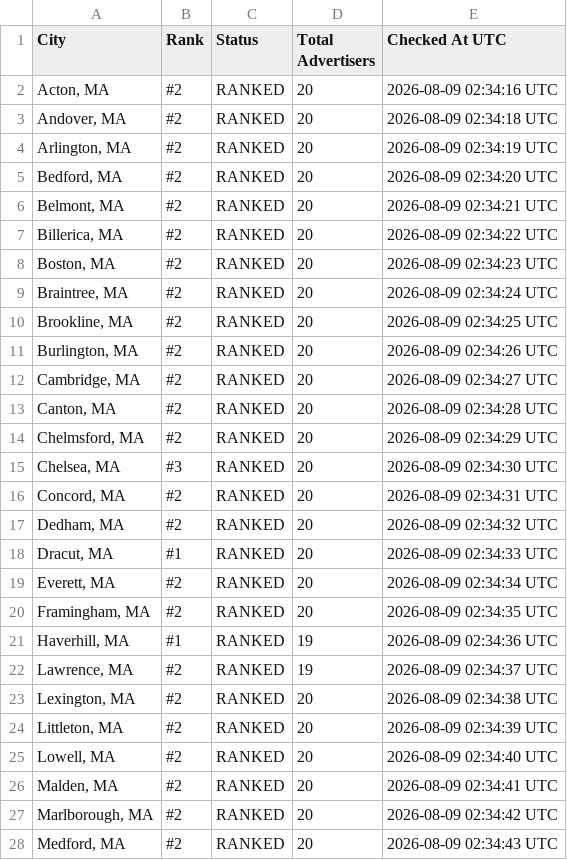
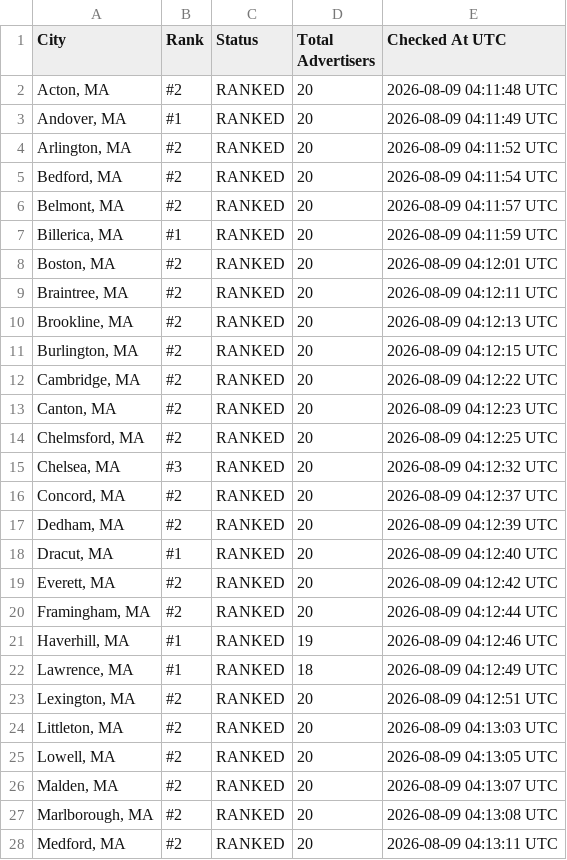
Before and after one commit to yasin-ads/apex-lsa-dashboard, a CSV file: data/lsa_ranking_results.csv, drawn as a sheet; only a part is shown; the diff covers the shown part only.

```diff
--- a/data/lsa_ranking_results.csv
+++ b/data/lsa_ranking_results.csv
@@ -1,28 +1,28 @@
 City,Rank,Status,Total Advertisers,Checked At UTC
-"Acton, MA",#2,RANKED,20,2026-08-09 02:34:16 UTC
-"Andover, MA",#2,RANKED,20,2026-08-09 02:34:18 UTC
-"Arlington, MA",#2,RANKED,20,2026-08-09 02:34:19 UTC
-"Bedford, MA",#2,RANKED,20,2026-08-09 02:34:20 UTC
-"Belmont, MA",#2,RANKED,20,2026-08-09 02:34:21 UTC
-"Billerica, MA",#2,RANKED,20,2026-08-09 02:34:22 UTC
-"Boston, MA",#2,RANKED,20,2026-08-09 02:34:23 UTC
-"Braintree, MA",#2,RANKED,20,2026-08-09 02:34:24 UTC
-"Brookline, MA",#2,RANKED,20,2026-08-09 02:34:25 UTC
-"Burlington, MA",#2,RANKED,20,2026-08-09 02:34:26 UTC
-"Cambridge, MA",#2,RANKED,20,2026-08-09 02:34:27 UTC
-"Canton, MA",#2,RANKED,20,2026-08-09 02:34:28 UTC
-"Chelmsford, MA",#2,RANKED,20,2026-08-09 02:34:29 UTC
-"Chelsea, MA",#3,RANKED,20,2026-08-09 02:34:30 UTC
-"Concord, MA",#2,RANKED,20,2026-08-09 02:34:31 UTC
-"Dedham, MA",#2,RANKED,20,2026-08-09 02:34:32 UTC
-"Dracut, MA",#1,RANKED,20,2026-08-09 02:34:33 UTC
-"Everett, MA",#2,RANKED,20,2026-08-09 02:34:34 UTC
-"Framingham, MA",#2,RANKED,20,2026-08-09 02:34:35 UTC
-"Haverhill, MA",#1,RANKED,19,2026-08-09 02:34:36 UTC
-"Lawrence, MA",#2,RANKED,19,2026-08-09 02:34:37 UTC
-"Lexington, MA",#2,RANKED,20,2026-08-09 02:34:38 UTC
-"Littleton, MA",#2,RANKED,20,2026-08-09 02:34:39 UTC
-"Lowell, MA",#2,RANKED,20,2026-08-09 02:34:40 UTC
-"Malden, MA",#2,RANKED,20,2026-08-09 02:34:41 UTC
-"Marlborough, MA",#2,RANKED,20,2026-08-09 02:34:42 UTC
-"Medford, MA",#2,RANKED,20,2026-08-09 02:34:43 UTC
+"Acton, MA",#2,RANKED,20,2026-08-09 04:11:48 UTC
+"Andover, MA",#1,RANKED,20,2026-08-09 04:11:49 UTC
+"Arlington, MA",#2,RANKED,20,2026-08-09 04:11:52 UTC
+"Bedford, MA",#2,RANKED,20,2026-08-09 04:11:54 UTC
+"Belmont, MA",#2,RANKED,20,2026-08-09 04:11:57 UTC
+"Billerica, MA",#1,RANKED,20,2026-08-09 04:11:59 UTC
+"Boston, MA",#2,RANKED,20,2026-08-09 04:12:01 UTC
+"Braintree, MA",#2,RANKED,20,2026-08-09 04:12:11 UTC
+"Brookline, MA",#2,RANKED,20,2026-08-09 04:12:13 UTC
+"Burlington, MA",#2,RANKED,20,2026-08-09 04:12:15 UTC
+"Cambridge, MA",#2,RANKED,20,2026-08-09 04:12:22 UTC
+"Canton, MA",#2,RANKED,20,2026-08-09 04:12:23 UTC
+"Chelmsford, MA",#2,RANKED,20,2026-08-09 04:12:25 UTC
+"Chelsea, MA",#3,RANKED,20,2026-08-09 04:12:32 UTC
+"Concord, MA",#2,RANKED,20,2026-08-09 04:12:37 UTC
+"Dedham, MA",#2,RANKED,20,2026-08-09 04:12:39 UTC
+"Dracut, MA",#1,RANKED,20,2026-08-09 04:12:40 UTC
+"Everett, MA",#2,RANKED,20,2026-08-09 04:12:42 UTC
+"Framingham, MA",#2,RANKED,20,2026-08-09 04:12:44 UTC
+"Haverhill, MA",#1,RANKED,19,2026-08-09 04:12:46 UTC
+"Lawrence, MA",#1,RANKED,18,2026-08-09 04:12:49 UTC
+"Lexington, MA",#2,RANKED,20,2026-08-09 04:12:51 UTC
+"Littleton, MA",#2,RANKED,20,2026-08-09 04:13:03 UTC
+"Lowell, MA",#2,RANKED,20,2026-08-09 04:13:05 UTC
+"Malden, MA",#2,RANKED,20,2026-08-09 04:13:07 UTC
+"Marlborough, MA",#2,RANKED,20,2026-08-09 04:13:08 UTC
+"Medford, MA",#2,RANKED,20,2026-08-09 04:13:11 UTC
```
Also changed, not shown: 33 edited cells elsewhere in this file, 2 other files.
